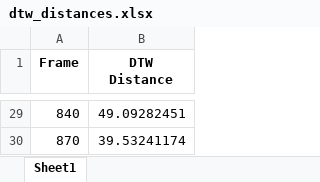
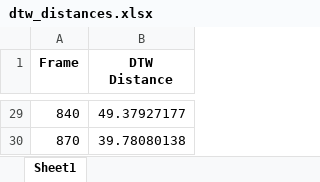
Before and after one commit to ApongBang/Rehab1, an Excel workbook: dtw_distances.xlsx, sheet Sheet1, drawn as a sheet; only a part is shown, gaps mark what is left out; values as stored, in another font and other column widths than the file's, no borders; the diff covers the shown part only; the diff names each change by its address in the sheet, - before the commit and + after, or states it on an @@ line.

```diff
--- a/dtw_distances.xlsx (sheet Sheet1)
+++ b/dtw_distances.xlsx (sheet Sheet1)
-B29 (DTW Distance): 49.09282451
+B29 (DTW Distance): 49.37927177
-B30 (DTW Distance): 39.53241174
+B30 (DTW Distance): 39.78080138
```
Also changed, not shown: 27 edited cells elsewhere in this sheet, 24 other files.
